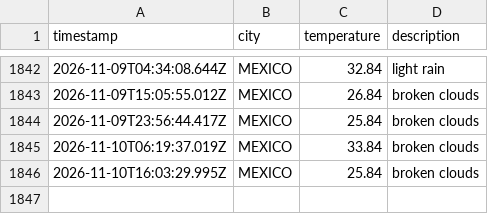
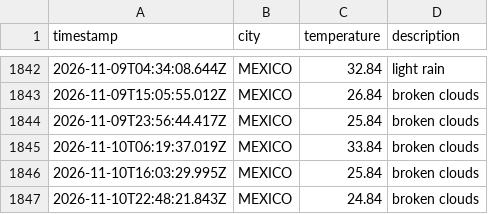
Before and after one commit to Tanjya/weatherAppJS, a CSV file: data/weather_log.csv, drawn as a sheet; only a part is shown, gaps mark what is left out; the diff names each change by its address in the sheet, - before the commit and + after, or states it on an @@ line.

```diff
--- a/data/weather_log.csv
+++ b/data/weather_log.csv
+row 1847: 2026-11-10T22:48:21.843Z | MEXICO | 24.84 | broken clouds
```
Also changed, not shown: 1 other file.
